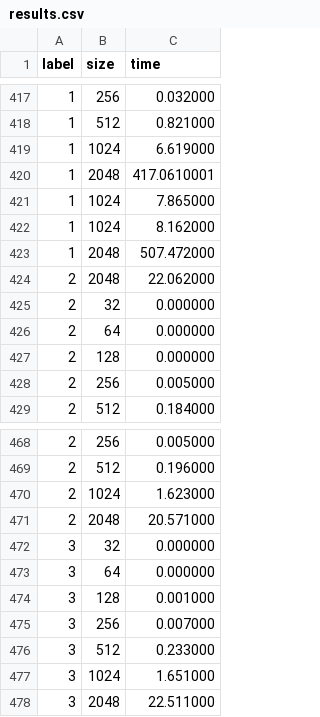
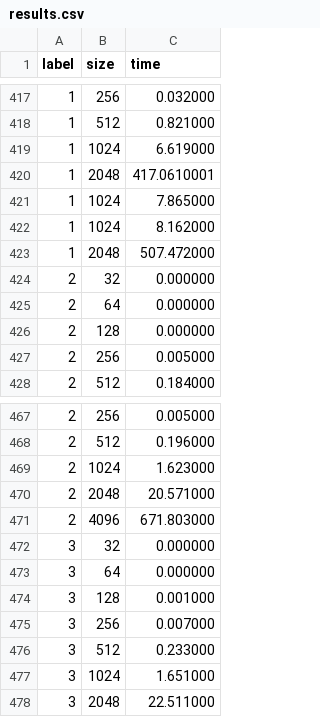
Before and after one commit to lucas-inocencio/computer-architecture, a CSV file: docs/csv/results.csv, drawn as a sheet; only a part is shown, gaps mark what is left out; removed rows and columns are numbered as before the commit, all else as after; the diff names each change by its address in the sheet, - before the commit and + after, or states it on an @@ line.

```diff
--- a/docs/csv/results.csv
+++ b/docs/csv/results.csv
-row 424: 2 | 2048 | 22.062000
+row 471: 2 | 4096 | 671.803000
```
Also changed, not shown: docs/csv/results2.csv, 1 other file.
